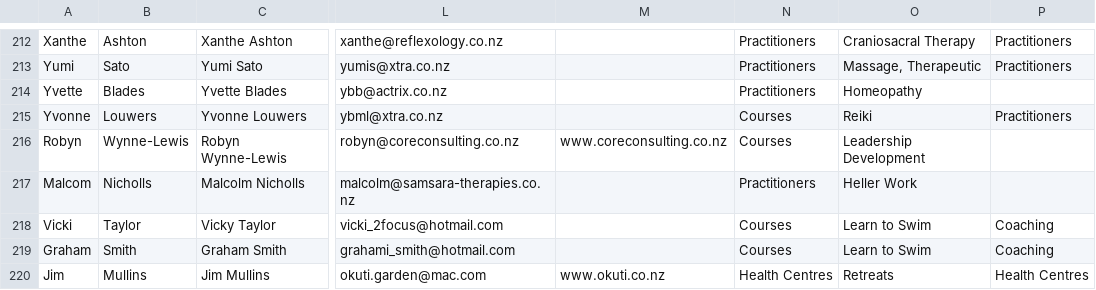
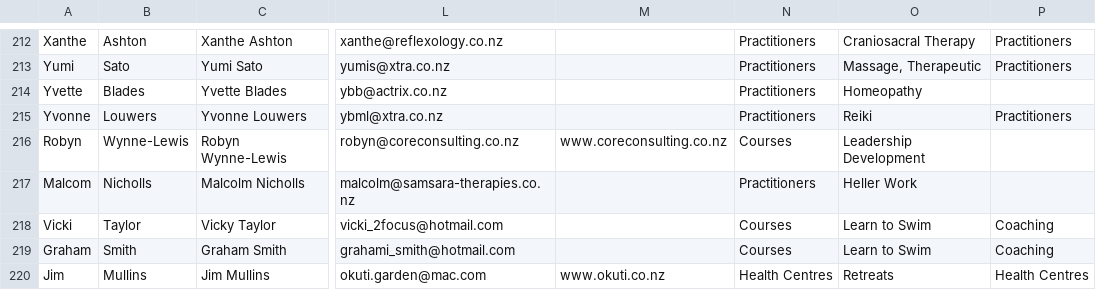
Before and after one commit to cbonnet99/cbba, a CSV file: csv/users.csv, drawn as a sheet; only a part is shown, gaps mark what is left out; the diff names each change by its address in the sheet, - before the commit and + after, or states it on an @@ line.

```diff
--- a/csv/users.csv
+++ b/csv/users.csv
-N215: Courses
+N215: Practitioners
```
Also changed, not shown: 1 other file.
